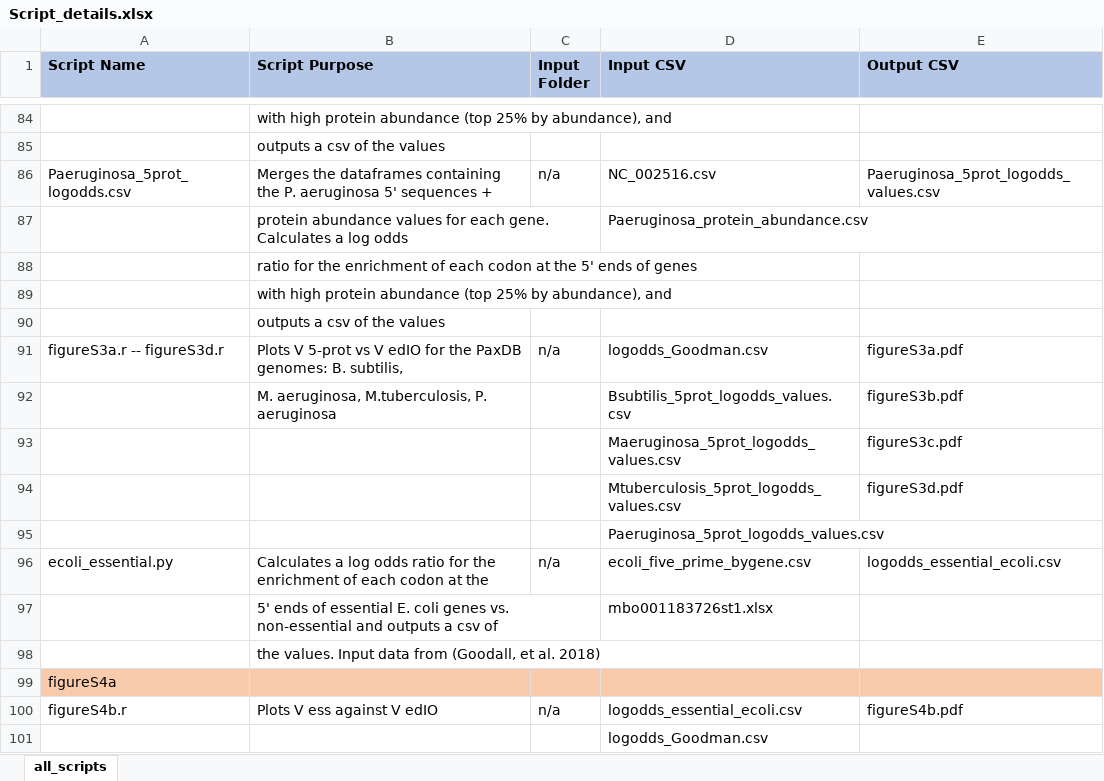
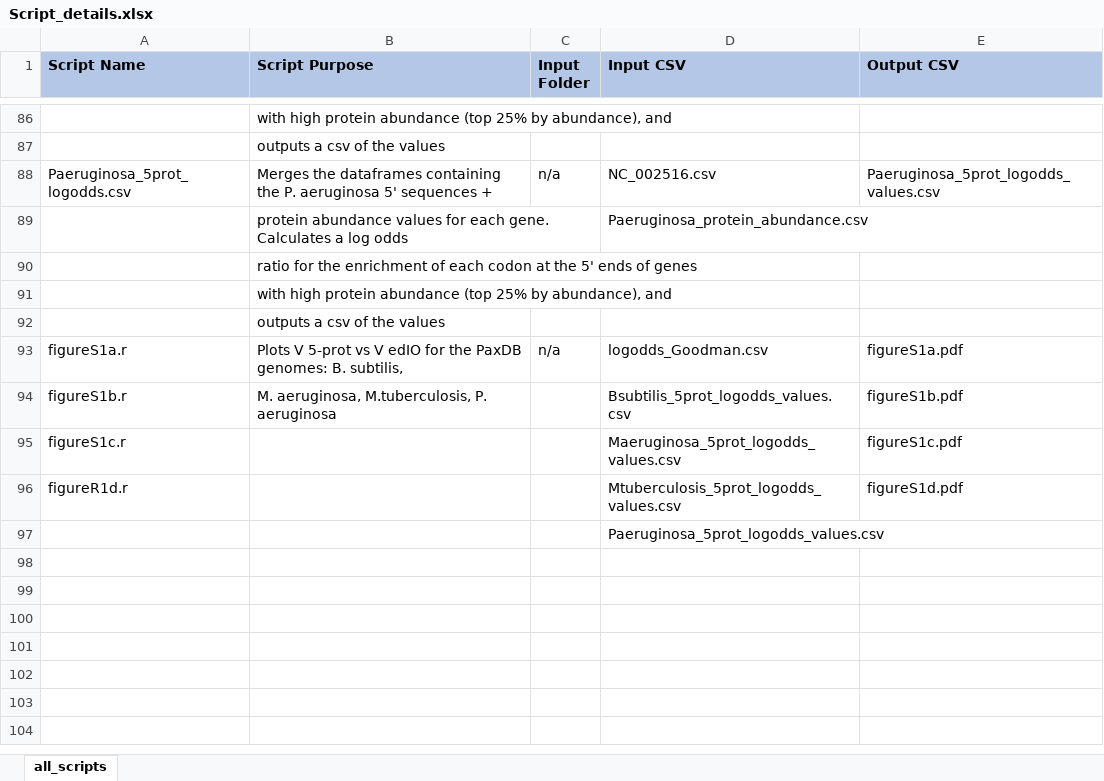
Before and after one commit to lovedayel/five-prime-effects, an Excel workbook: Script_details.xlsx, sheet all_scripts, drawn as a sheet; only a part is shown, gaps mark what is left out; values as stored, in another font and other column widths than the file's, no borders; removed rows and columns are numbered as before the commit, all else as after; the diff covers the shown part only; the diff names each change by its address in the sheet, - before the commit and + after, or states it on an @@ line.

```diff
--- a/Script_details.xlsx (sheet all_scripts)
+++ b/Script_details.xlsx (sheet all_scripts)
-A93 (Script Name): figureS3a.r -- figureS3d.r
+A93 (Script Name): figureS1a.r
-E93 (Output CSV): figureS3a.pdf
+E93 (Output CSV): figureS1a.pdf
-A94 (Script Name): (empty)
+A94 (Script Name): figureS1b.r
-E94 (Output CSV): figureS3b.pdf
+E94 (Output CSV): figureS1b.pdf
-A95 (Script Name): (empty)
+A95 (Script Name): figureS1c.r
-E95 (Output CSV): figureS3c.pdf
+E95 (Output CSV): figureS1c.pdf
-A96 (Script Name): (empty)
+A96 (Script Name): figureR1d.r
-E96 (Output CSV): figureS3d.pdf
+E96 (Output CSV): figureS1d.pdf
@@ row 96 moved to row 68: ecoli_essential.py @@
@@ row 97 moved to row 69: 5' ends of essential E. coli genes vs. n… @@
@@ row 98 moved to row 70: the values. Input data from (Goodall, et… @@
-row 99: figureS4a
-row 100: figureS4b.r | Plots V ess against V edIO | n/a | logodds_essential_ecoli.csv | figureS4b.pdf
@@ row 101 moved to row 72: logodds_Goodman.csv @@
```
Also changed, not shown: 1 added row, 3 removed rows, 1 moved row and 10 edited cells elsewhere in this sheet, 51 other files.
